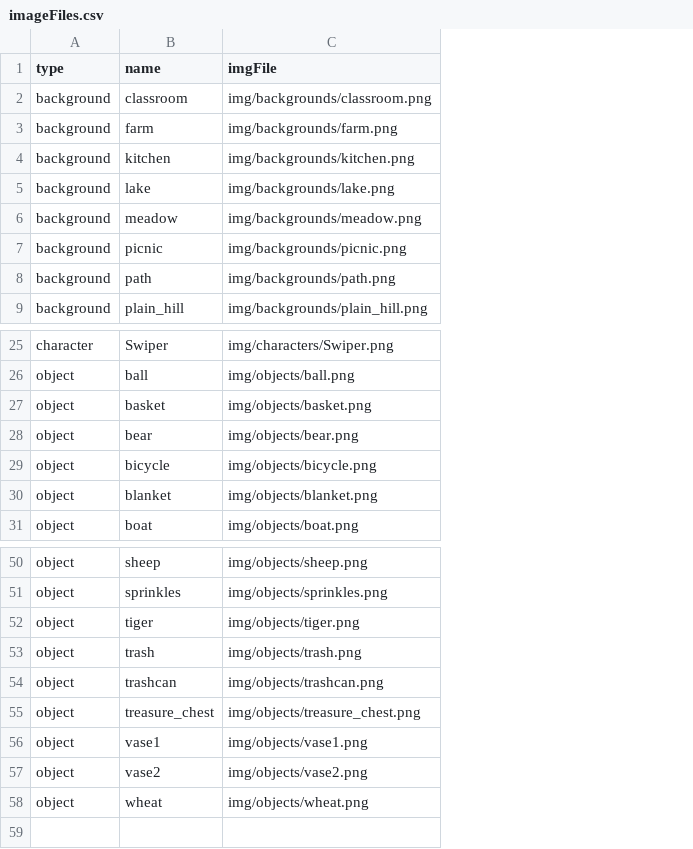
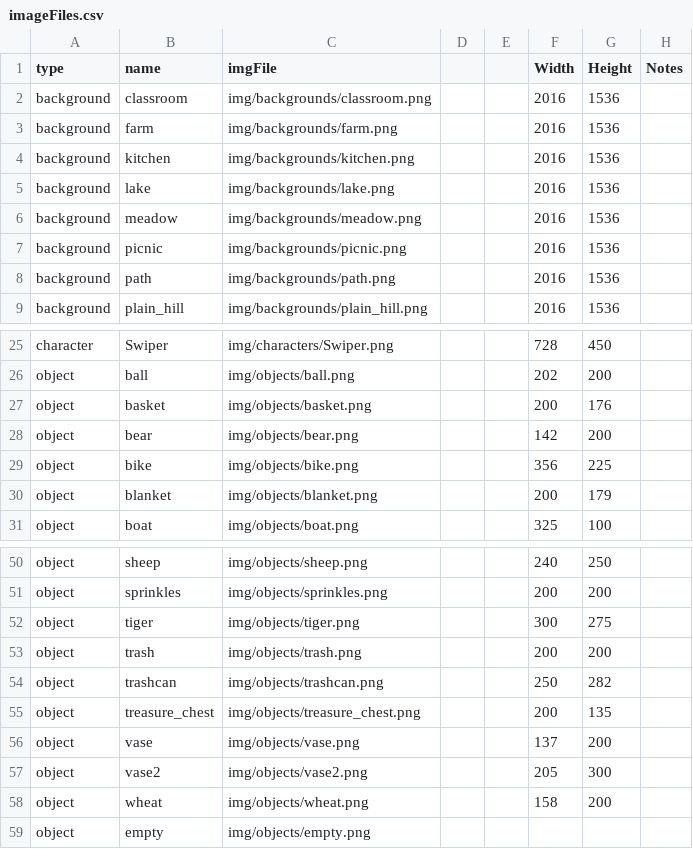
Before and after one commit to ShevaunLewis/SpeechReportExperiment, a CSV file: expInfo/imageFiles.csv, drawn as a sheet; only a part is shown, gaps mark what is left out; the diff names each change by its address in the sheet, - before the commit and + after, or states it on an @@ line.

Commit message:
image and audio fixes

```diff
--- a/expInfo/imageFiles.csv
+++ b/expInfo/imageFiles.csv
+column D, empty
+column E, empty
+column F (Width), rows 2-9: all 2016; rows 25-31: 728 | 202 | 200 | 142 | 356 | 200 | 325; rows 50-58: 240 | 200 | 300 | 200 | 250 | 200 | 137 | 205 | 158
+column G (Height), rows 2-9: all 1536; rows 25-31: 450 | 200 | 176 | 200 | 225 | 179 | 100; rows 50-58: 250 | 200 | 275 | 200 | 282 | 135 | 200 | 300 | 200
+column H (Notes), empty
-B29 (name): bicycle
+B29 (name): bike
-C29 (imgFile): img/objects/bicycle.png
+C29 (imgFile): img/objects/bike.png
-B56 (name): vase1
+B56 (name): vase
-C56 (imgFile): img/objects/vase1.png
+C56 (imgFile): img/objects/vase.png
+row 59: object | empty | img/objects/empty.png
```
Also changed, not shown: expInfo/storyInfo.csv, 1 other file.
